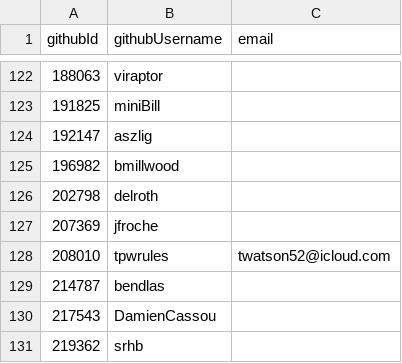
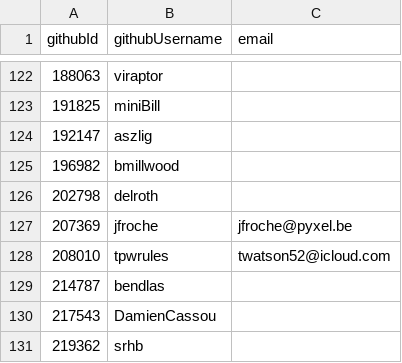
Before and after one commit to pluiedev/SC-election-2025, a CSV file: eligible.csv, drawn as a sheet; only a part is shown, gaps mark what is left out.

Commit message:
Add email for jfroche

```diff
--- a/eligible.csv
+++ b/eligible.csv
@@ -126,3 +126,3 @@ githubId,githubUsername,email
 202798,delroth,
-207369,jfroche,
+207369,jfroche,jfroche@pyxel.be
 208010,tpwrules,twatson52@icloud.com
```
